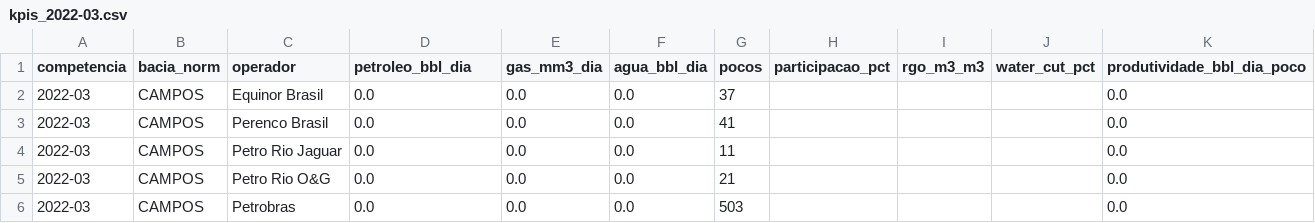
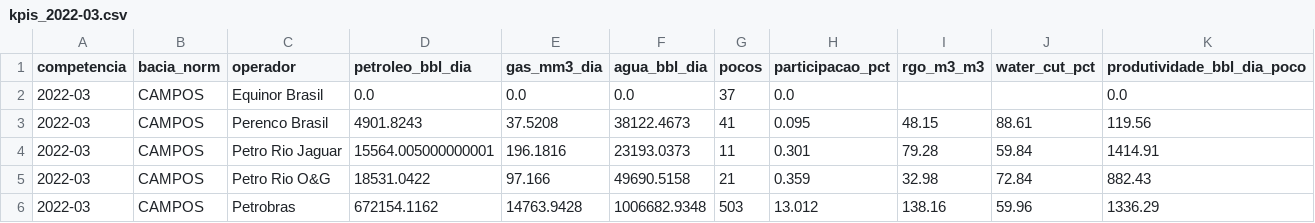
Before and after one commit to alinecorreia/Framework-BPMPET-integra-o-BPMN-2.0-e-pipelines-Python-com-dados-abertos-da-ANP, a CSV file: resultados/particoes/kpis_2022-03.csv, drawn as a sheet; only a part is shown; the diff covers the shown part only.

```diff
--- a/resultados/particoes/kpis_2022-03.csv
+++ b/resultados/particoes/kpis_2022-03.csv
@@ -1,6 +1,6 @@
 competencia,bacia_norm,operador,petroleo_bbl_dia,gas_mm3_dia,agua_bbl_dia,pocos,participacao_pct,rgo_m3_m3,water_cut_pct,produtividade_bbl_dia_poco
-2022-03,CAMPOS,Equinor Brasil,0.0,0.0,0.0,37,,,,0.0
-2022-03,CAMPOS,Perenco Brasil,0.0,0.0,0.0,41,,,,0.0
-2022-03,CAMPOS,Petro Rio Jaguar,0.0,0.0,0.0,11,,,,0.0
-2022-03,CAMPOS,Petro Rio O&G,0.0,0.0,0.0,21,,,,0.0
-2022-03,CAMPOS,Petrobras,0.0,0.0,0.0,503,,,,0.0
+2022-03,CAMPOS,Equinor Brasil,0.0,0.0,0.0,37,0.0,,,0.0
+2022-03,CAMPOS,Perenco Brasil,4901.8243,37.5208,38122.4673,41,0.095,48.15,88.61,119.56
+2022-03,CAMPOS,Petro Rio Jaguar,15564.005000000001,196.1816,23193.0373,11,0.301,79.28,59.84,1414.91
+2022-03,CAMPOS,Petro Rio O&G,18531.0422,97.166,49690.5158,21,0.359,32.98,72.84,882.43
+2022-03,CAMPOS,Petrobras,672154.1162,14763.9428,1006682.9348,503,13.012,138.16,59.96,1336.29
```
Also changed, not shown: 49 edited cells elsewhere in this file, resultados/kpis_consolidado.csv, resultados/particoes/kpis_2022-01.csv, 14 other files.
